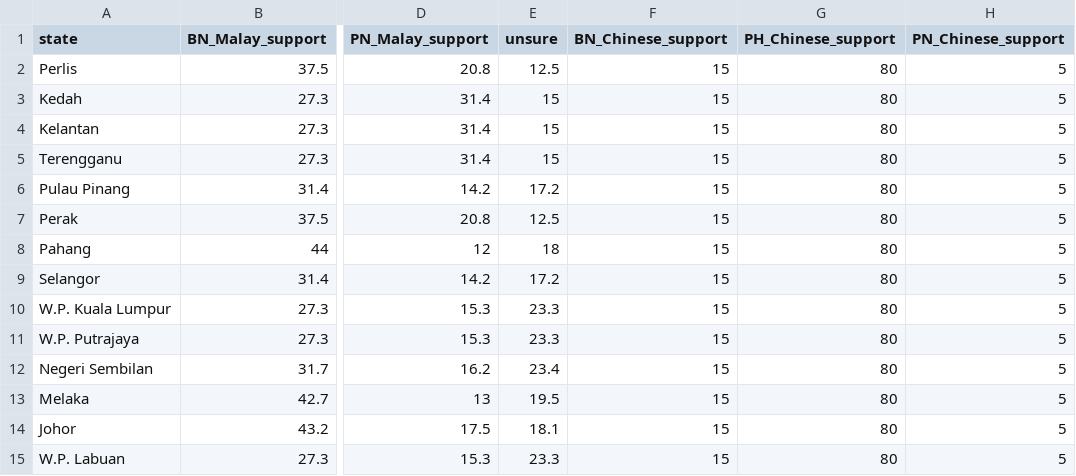
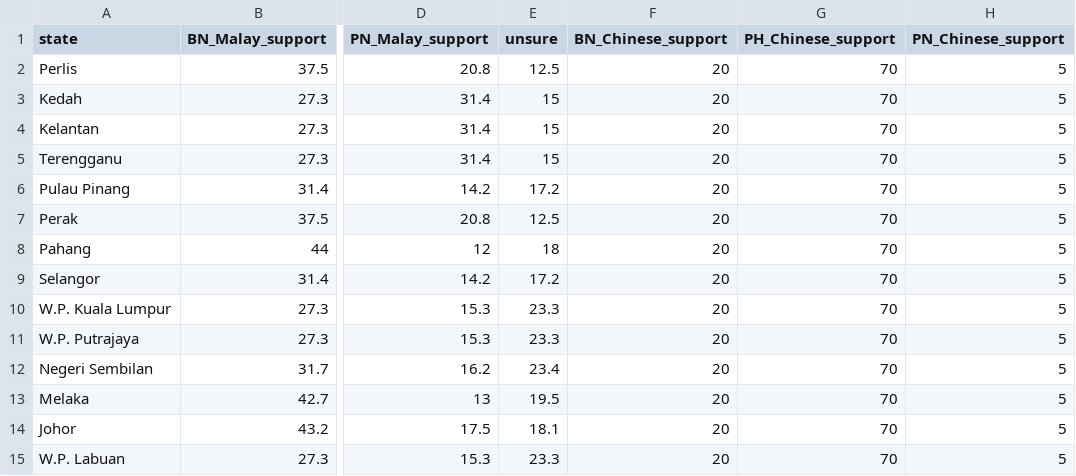
Before and after one commit to etq-quant/general-election, a CSV file: data/malay_parameters.csv, drawn as a sheet; only a part is shown, gaps mark what is left out; the diff names each change by its address in the sheet, - before the commit and + after, or states it on an @@ line.

Commit message:
update default values

```diff
--- a/data/malay_parameters.csv
+++ b/data/malay_parameters.csv
-F2:F15 (BN_Chinese_support): 15
+F2:F15 (BN_Chinese_support): 20
-G2:G15 (PH_Chinese_support): 80
+G2:G15 (PH_Chinese_support): 70
```
Also changed, not shown: 1 other file.
